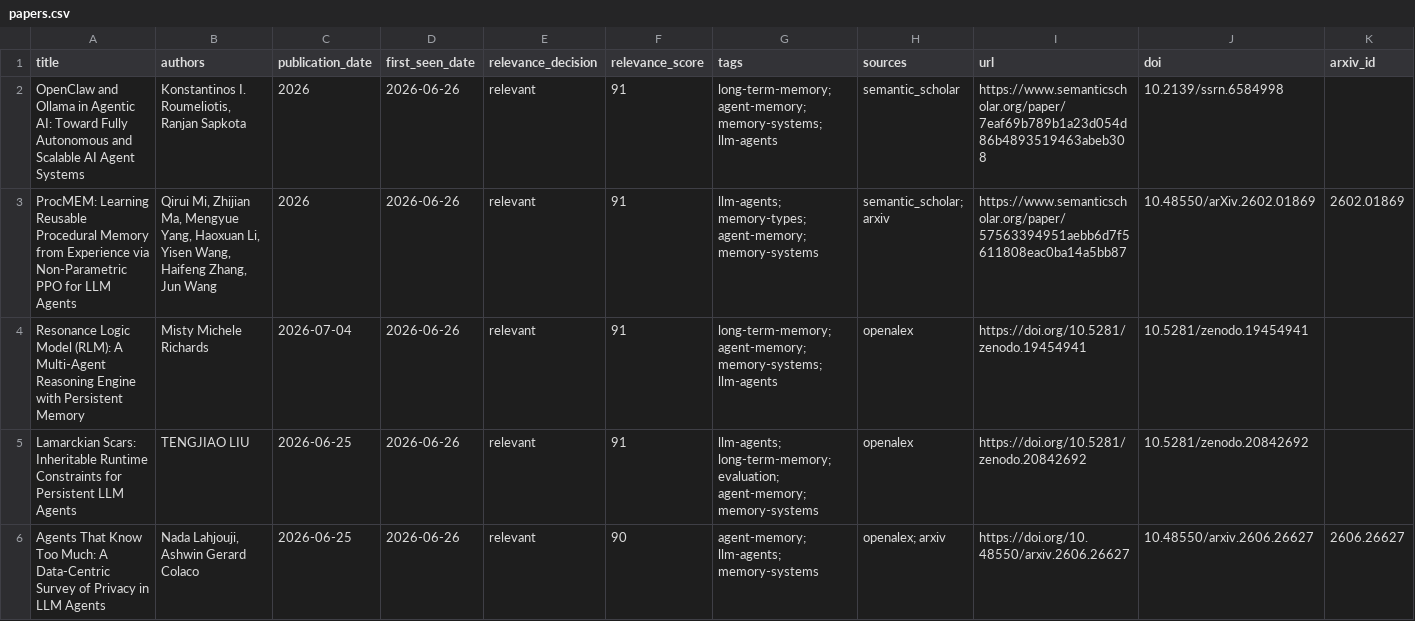
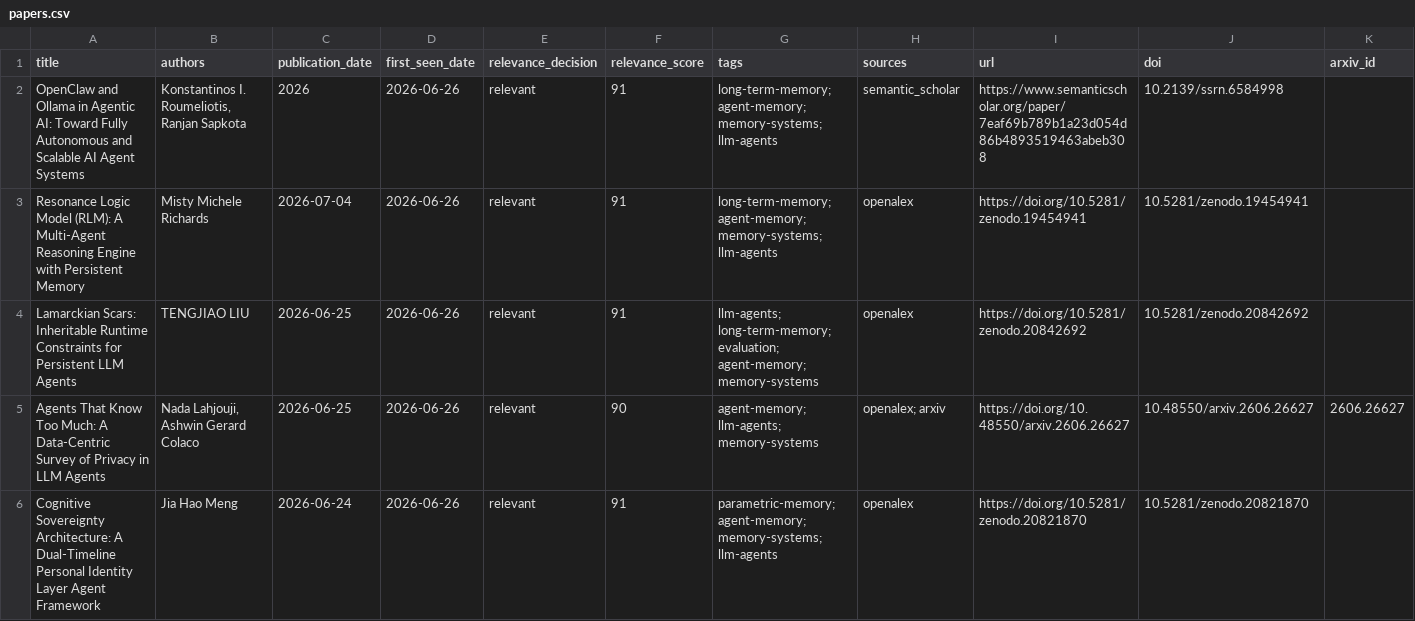
Before and after one commit to vernerisirva/agentmempaper, a CSV file: docs/data/papers.csv, drawn as a sheet; only a part is shown; the shorter side is filled out with more unchanged rows; removed rows and columns are numbered as before the commit, all else as after; rows hold the shown columns only; the diff covers the shown part only; the diff names each change by its address in the sheet, - before the commit and + after, or states it on an @@ line.

```diff
--- a/docs/data/papers.csv
+++ b/docs/data/papers.csv
-row 3: ProcMEM: Learning Reusable Procedural Memory from Experience via Non-Parametric PPO for LLM Agents | Qirui Mi, Zhijian Ma, Mengyue Yang, Haoxuan Li, Yisen Wang, Haifeng Zhang, Jun Wang | 2026 | 2026-06-26 | relevant | 91 | llm-agents; memory-types; agent-memory; memory-systems | semantic_scholar; arxiv | https://www.semanticscholar.org/paper/57563394951aebb6d7f5611808eac0ba14a5bb87 | 10.48550/arXiv.2602.01869 | 2602.01869
```
Also changed, not shown: 1 added row and 1 removed row elsewhere in this file, 9 other files.
